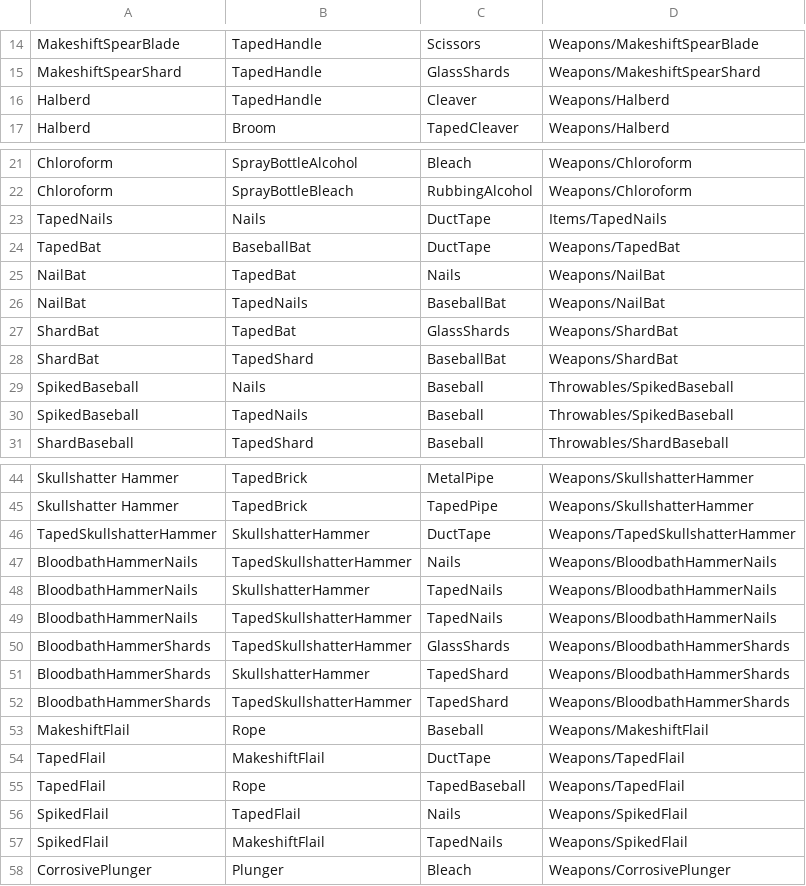
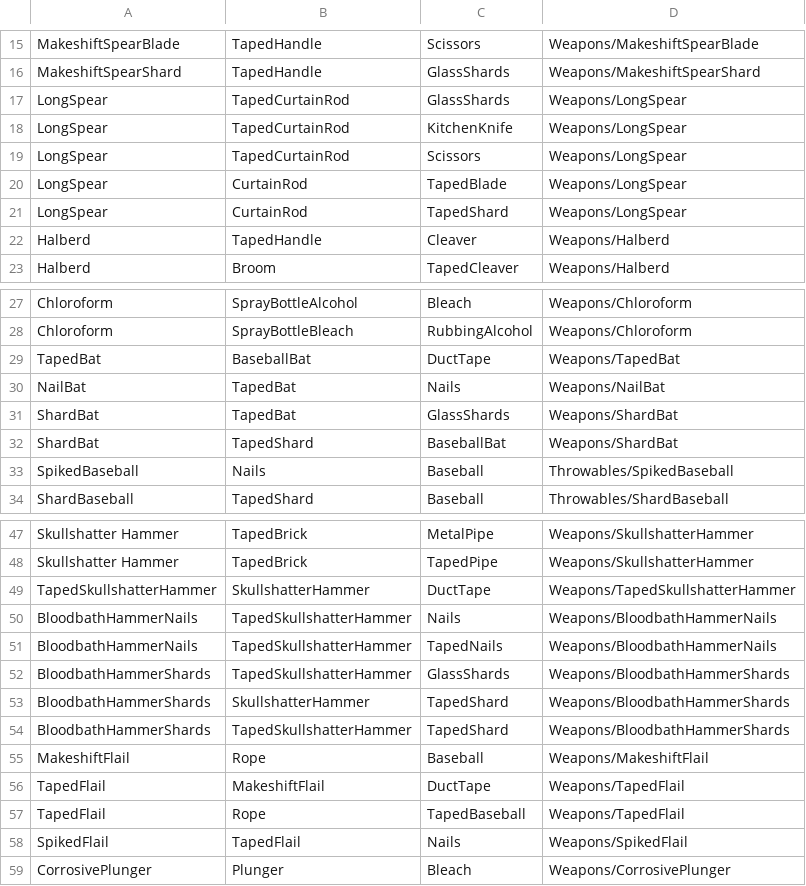
Before and after one commit to ThomasProtheroe/Theyre-Coming, a CSV file: Assets/StreamingAssets/RecipeMaster.csv, drawn as a sheet; only a part is shown, gaps mark what is left out; the diff covers the shown part only.

```diff
--- a/Assets/StreamingAssets/RecipeMaster.csv
+++ b/Assets/StreamingAssets/RecipeMaster.csv
@@ -15,2 +16,7 @@ MakeshiftSpearBlade,TapedHandle,Scissors,Weapons/MakeshiftSpearBlade
 MakeshiftSpearShard,TapedHandle,GlassShards,Weapons/MakeshiftSpearShard
+LongSpear,TapedCurtainRod,GlassShards,Weapons/LongSpear
+LongSpear,TapedCurtainRod,KitchenKnife,Weapons/LongSpear
+LongSpear,TapedCurtainRod,Scissors,Weapons/LongSpear
+LongSpear,CurtainRod,TapedBlade,Weapons/LongSpear
+LongSpear,CurtainRod,TapedShard,Weapons/LongSpear
 Halberd,TapedHandle,Cleaver,Weapons/Halberd
@@ -22,6 +28,4 @@ Chloroform,SprayBottleAlcohol,Bleach,Weapons/Chloroform
 Chloroform,SprayBottleBleach,RubbingAlcohol,Weapons/Chloroform
-TapedNails,Nails,DuctTape,Items/TapedNails
 TapedBat,BaseballBat,DuctTape,Weapons/TapedBat
 NailBat,TapedBat,Nails,Weapons/NailBat
-NailBat,TapedNails,BaseballBat,Weapons/NailBat
 ShardBat,TapedBat,GlassShards,Weapons/ShardBat
@@ -29,3 +33,2 @@ ShardBat,TapedShard,BaseballBat,Weapons/ShardBat
 SpikedBaseball,Nails,Baseball,Throwables/SpikedBaseball
-SpikedBaseball,TapedNails,Baseball,Throwables/SpikedBaseball
 ShardBaseball,TapedShard,Baseball,Throwables/ShardBaseball
@@ -47,3 +50,2 @@ TapedSkullshatterHammer,SkullshatterHammer,DuctTape,Weapons/TapedSkullshatterHam
 BloodbathHammerNails,TapedSkullshatterHammer,Nails,Weapons/BloodbathHammerNails
-BloodbathHammerNails,SkullshatterHammer,TapedNails,Weapons/BloodbathHammerNails
 BloodbathHammerNails,TapedSkullshatterHammer,TapedNails,Weapons/BloodbathHammerNails
@@ -56,3 +58,2 @@ TapedFlail,Rope,TapedBaseball,Weapons/TapedFlail
 SpikedFlail,TapedFlail,Nails,Weapons/SpikedFlail
-SpikedFlail,MakeshiftFlail,TapedNails,Weapons/SpikedFlail
 CorrosivePlunger,Plunger,Bleach,Weapons/CorrosivePlunger
```
Also changed, not shown: 23 added rows elsewhere in this file, 21 other files.
